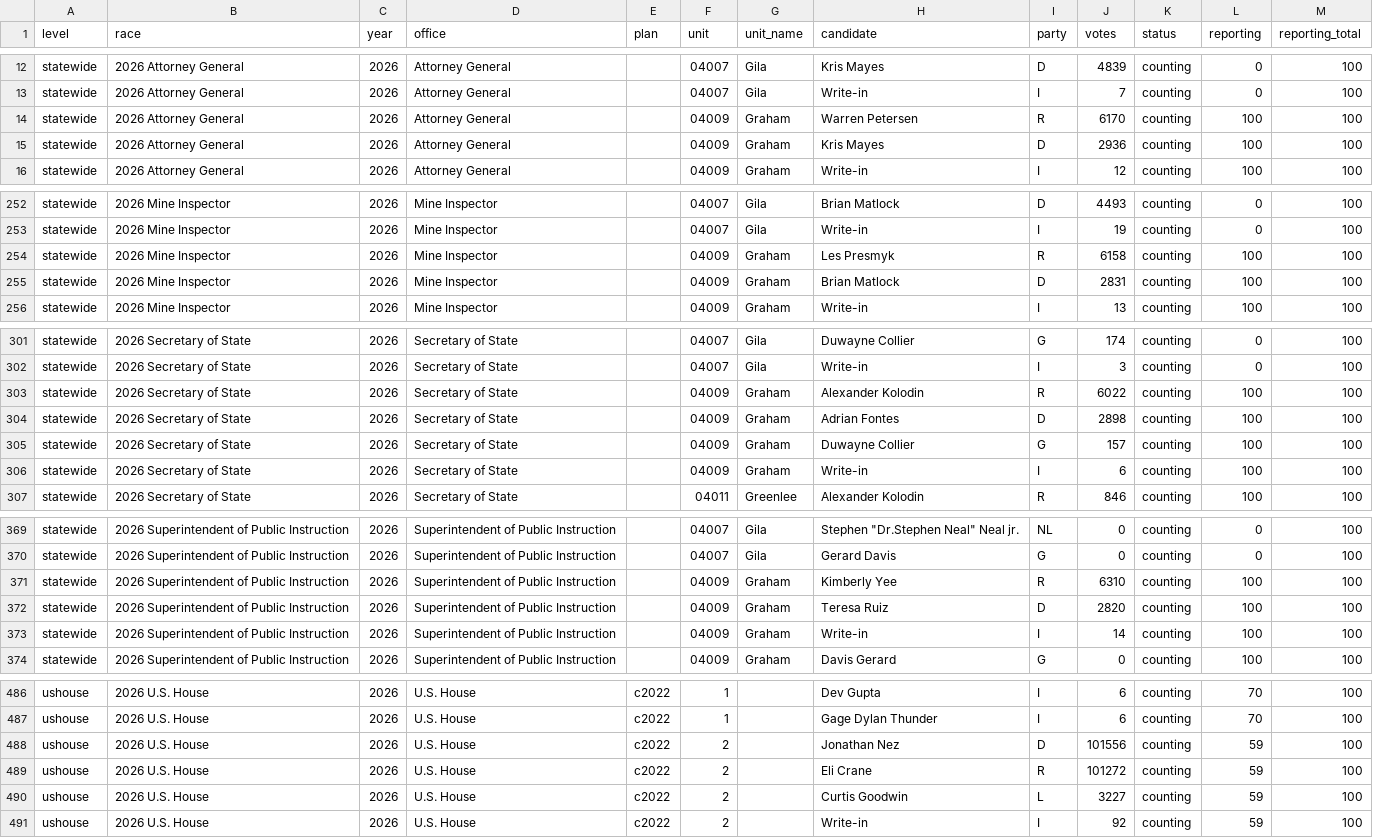
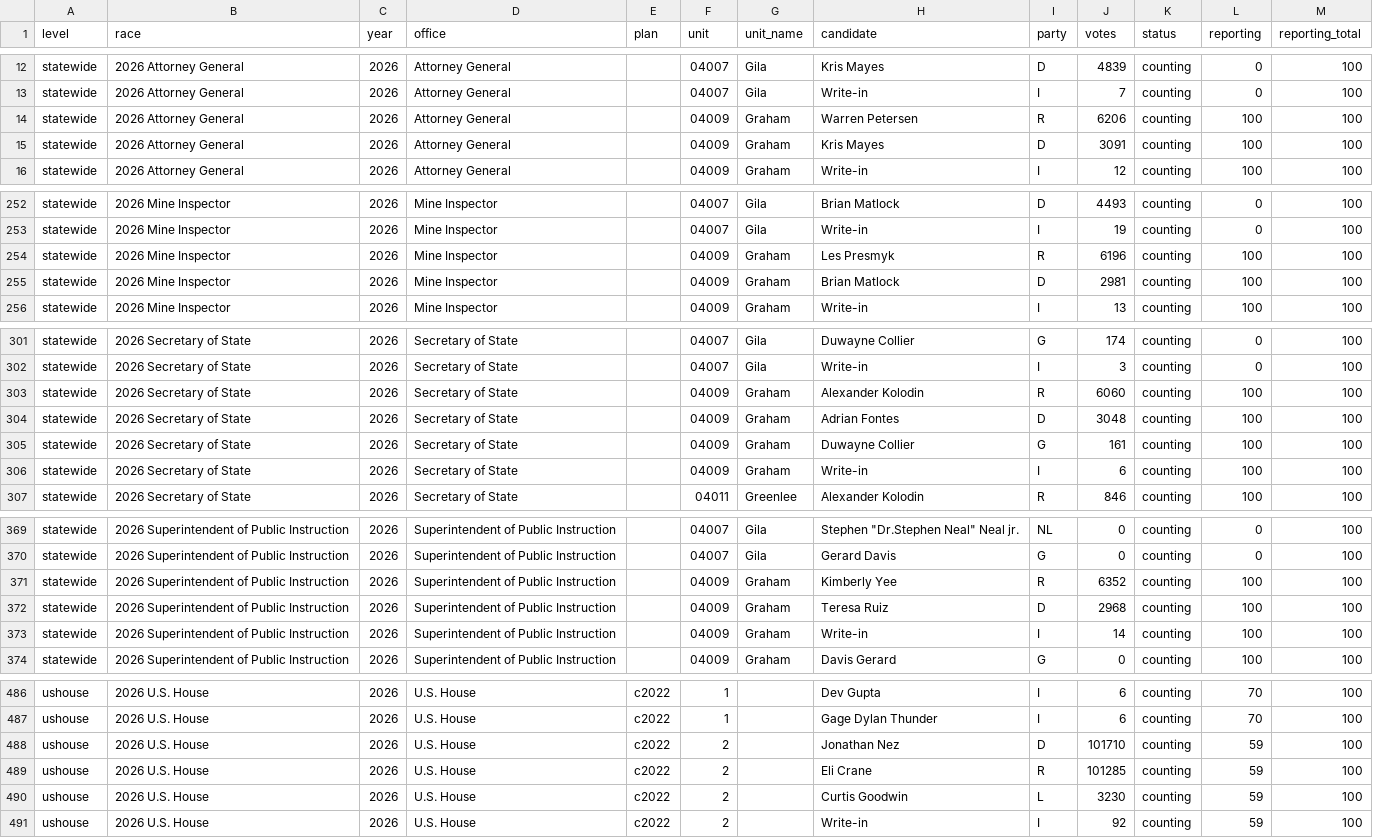
Before and after one commit to danieljchapman/danieljchapman.github.io, a CSV file: az/data/live_2026.csv, drawn as a sheet; only a part is shown, gaps mark what is left out; the diff covers the shown part only.

```diff
--- a/az/data/live_2026.csv
+++ b/az/data/live_2026.csv
@@ -13,4 +13,4 @@ statewide,2026 Attorney General,2026,Attorney General,,04007,Gila,Kris Mayes,D,4
 statewide,2026 Attorney General,2026,Attorney General,,04007,Gila,Write-in,I,7,counting,0,100
-statewide,2026 Attorney General,2026,Attorney General,,04009,Graham,Warren Petersen,R,6170,counting,100,100
-statewide,2026 Attorney General,2026,Attorney General,,04009,Graham,Kris Mayes,D,2936,counting,100,100
+statewide,2026 Attorney General,2026,Attorney General,,04009,Graham,Warren Petersen,R,6206,counting,100,100
+statewide,2026 Attorney General,2026,Attorney General,,04009,Graham,Kris Mayes,D,3091,counting,100,100
 statewide,2026 Attorney General,2026,Attorney General,,04009,Graham,Write-in,I,12,counting,100,100
@@ -253,4 +253,4 @@ statewide,2026 Mine Inspector,2026,Mine Inspector,,04007,Gila,Brian Matlock,D,44
 statewide,2026 Mine Inspector,2026,Mine Inspector,,04007,Gila,Write-in,I,19,counting,0,100
-statewide,2026 Mine Inspector,2026,Mine Inspector,,04009,Graham,Les Presmyk,R,6158,counting,100,100
-statewide,2026 Mine Inspector,2026,Mine Inspector,,04009,Graham,Brian Matlock,D,2831,counting,100,100
+statewide,2026 Mine Inspector,2026,Mine Inspector,,04009,Graham,Les Presmyk,R,6196,counting,100,100
+statewide,2026 Mine Inspector,2026,Mine Inspector,,04009,Graham,Brian Matlock,D,2981,counting,100,100
 statewide,2026 Mine Inspector,2026,Mine Inspector,,04009,Graham,Write-in,I,13,counting,100,100
@@ -302,5 +302,5 @@ statewide,2026 Secretary of State,2026,Secretary of State,,04007,Gila,Duwayne Co
 statewide,2026 Secretary of State,2026,Secretary of State,,04007,Gila,Write-in,I,3,counting,0,100
-statewide,2026 Secretary of State,2026,Secretary of State,,04009,Graham,Alexander Kolodin,R,6022,counting,100,100
-statewide,2026 Secretary of State,2026,Secretary of State,,04009,Graham,Adrian Fontes,D,2898,counting,100,100
-statewide,2026 Secretary of State,2026,Secretary of State,,04009,Graham,Duwayne Collier,G,157,counting,100,100
+statewide,2026 Secretary of State,2026,Secretary of State,,04009,Graham,Alexander Kolodin,R,6060,counting,100,100
+statewide,2026 Secretary of State,2026,Secretary of State,,04009,Graham,Adrian Fontes,D,3048,counting,100,100
+statewide,2026 Secretary of State,2026,Secretary of State,,04009,Graham,Duwayne Collier,G,161,counting,100,100
 statewide,2026 Secretary of State,2026,Secretary of State,,04009,Graham,Write-in,I,6,counting,100,100
@@ -370,4 +370,4 @@ statewide,2026 Superintendent of Public Instruction,2026,Superintendent of Publi
 statewide,2026 Superintendent of Public Instruction,2026,Superintendent of Public Instruction,,04007,Gila,Gerard Davis,G,0,counting,0,100
-statewide,2026 Superintendent of Public Instruction,2026,Superintendent of Public Instruction,,04009,Graham,Kimberly Yee,R,6310,counting,100,100
-statewide,2026 Superintendent of Public Instruction,2026,Superintendent of Public Instruction,,04009,Graham,Teresa Ruiz,D,2820,counting,100,100
+statewide,2026 Superintendent of Public Instruction,2026,Superintendent of Public Instruction,,04009,Graham,Kimberly Yee,R,6352,counting,100,100
+statewide,2026 Superintendent of Public Instruction,2026,Superintendent of Public Instruction,,04009,Graham,Teresa Ruiz,D,2968,counting,100,100
 statewide,2026 Superintendent of Public Instruction,2026,Superintendent of Public Instruction,,04009,Graham,Write-in,I,14,counting,100,100
@@ -487,5 +487,5 @@ ushouse,2026 U.S. House,2026,U.S. House,c2022,1,,Dev Gupta,I,6,counting,70,100
 ushouse,2026 U.S. House,2026,U.S. House,c2022,1,,Gage Dylan Thunder,I,6,counting,70,100
-ushouse,2026 U.S. House,2026,U.S. House,c2022,2,,Jonathan Nez,D,101556,counting,59,100
-ushouse,2026 U.S. House,2026,U.S. House,c2022,2,,Eli Crane,R,101272,counting,59,100
-ushouse,2026 U.S. House,2026,U.S. House,c2022,2,,Curtis Goodwin,L,3227,counting,59,100
+ushouse,2026 U.S. House,2026,U.S. House,c2022,2,,Jonathan Nez,D,101710,counting,59,100
+ushouse,2026 U.S. House,2026,U.S. House,c2022,2,,Eli Crane,R,101285,counting,59,100
+ushouse,2026 U.S. House,2026,U.S. House,c2022,2,,Curtis Goodwin,L,3230,counting,59,100
 ushouse,2026 U.S. House,2026,U.S. House,c2022,2,,Write-in,I,92,counting,59,100
```
Also changed, not shown: 20 edited cells elsewhere in this file, 1 other file.
